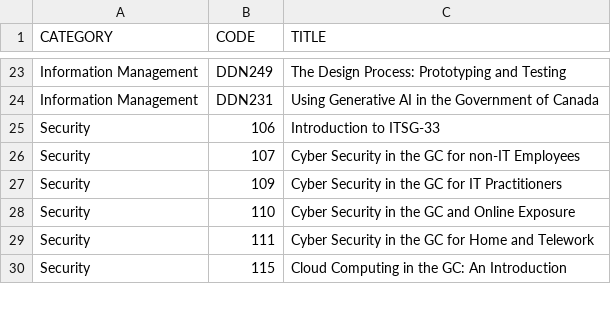
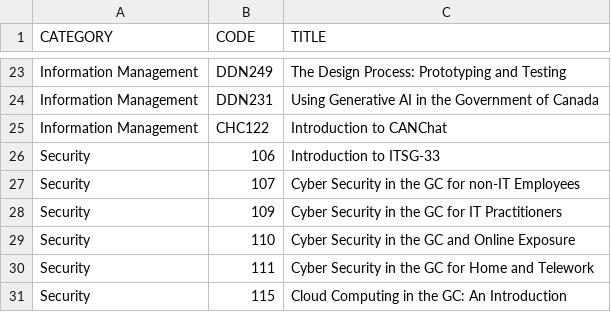
Before and after one commit to onshisan/onshisan.github.io, a CSV file: _data/CSPS.csv, drawn as a sheet; only a part is shown, gaps mark what is left out.

Commit message:
Update CSPS.csv
CHC122

```diff
--- a/_data/CSPS.csv
+++ b/_data/CSPS.csv
@@ -24,2 +24,3 @@ Information Management,DDN249,The Design Process: Prototyping and Testing
 Information Management,DDN231,Using Generative AI in the Government of Canada
+Information Management,CHC122,Introduction to CANChat
 Security,106,Introduction to ITSG-33
```
